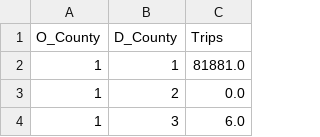
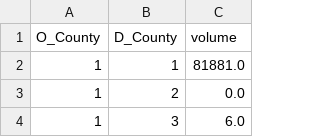
Before and after one commit to ligz08/CHIP-MDHD, a CSV file: LongHaul_module/Scenario_Baseline/scratch/HCV_ODVol_2040.csv (was LongHaul_module/scratch/HCV_TripsOD_2040.csv), drawn as a sheet; only a part is shown.

```diff
--- a/LongHaul_module/scratch/HCV_TripsOD_2040.csv
+++ b/LongHaul_module/Scenario_Baseline/scratch/HCV_ODVol_2040.csv
@@ -1,2 +1,2 @@
-O_County,D_County,Trips
+O_County,D_County,volume
 1,1,81881.0
```
Also changed, not shown: LongHaul_module/Scenario_Baseline/scratch/Paths_fuel_km.csv, 68 other files.
